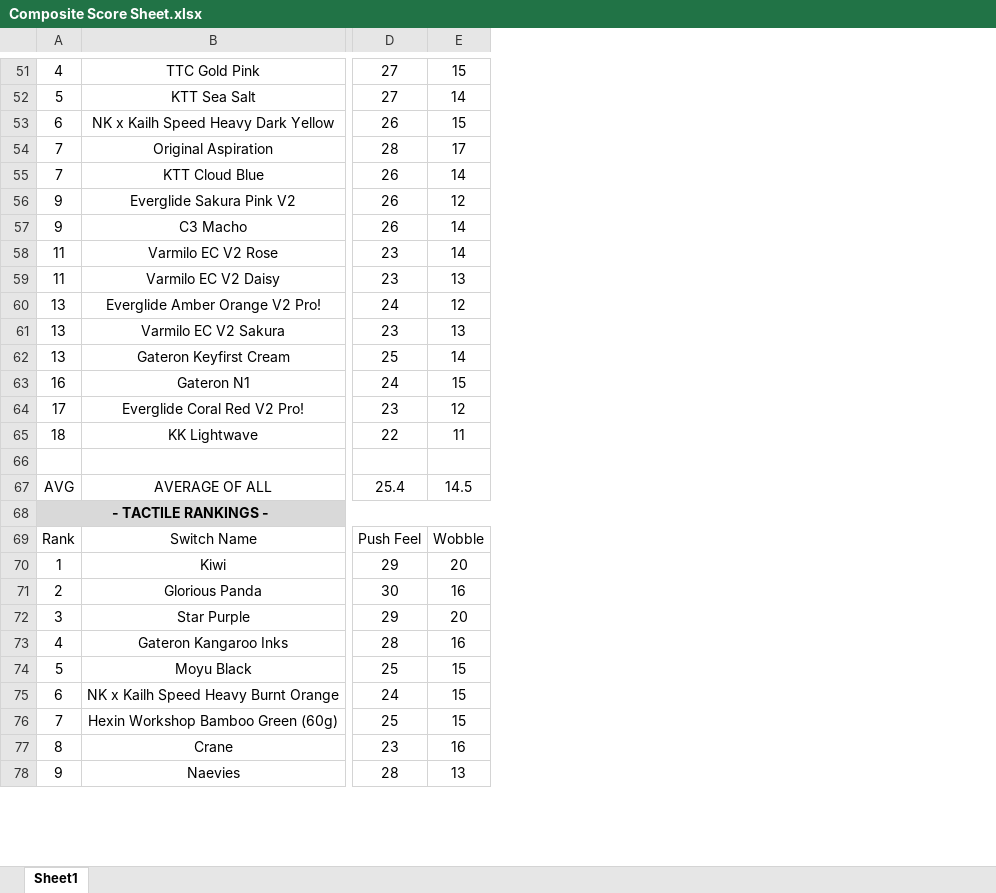
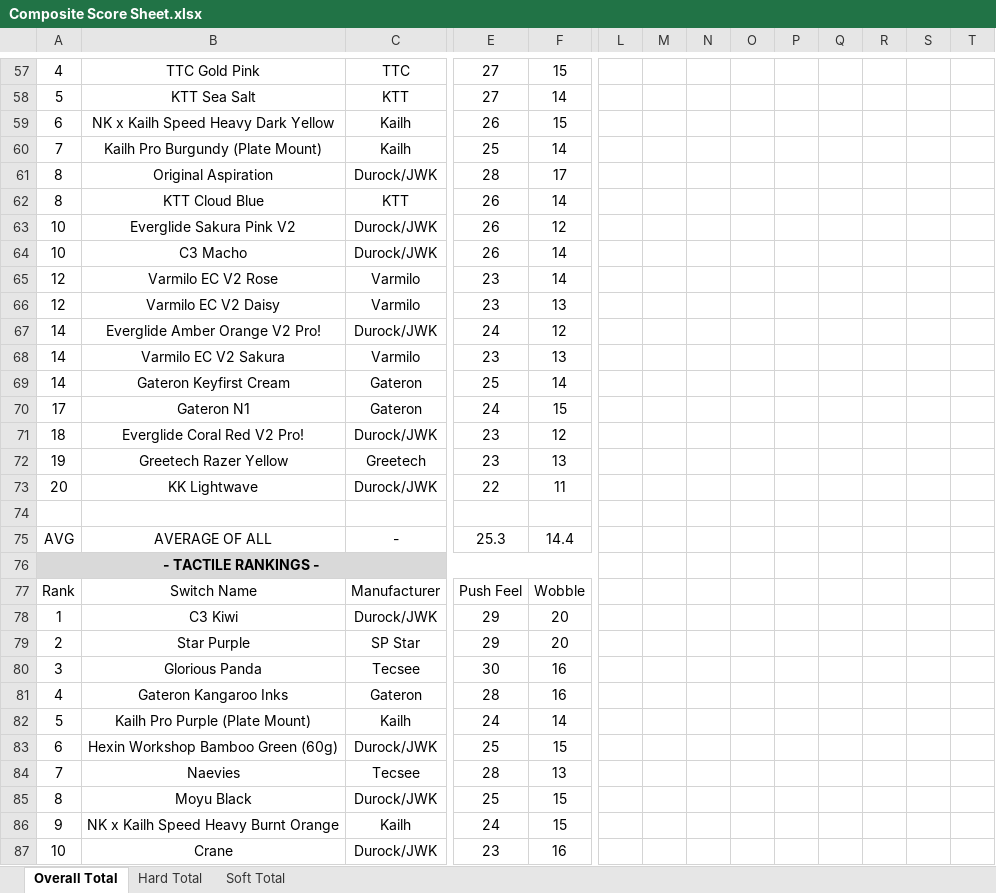
Before and after one commit to ThereminGoat/switch-scores, an Excel workbook: Composite Score Sheet.xlsx, sheet Overall Total, drawn as a sheet; only a part is shown, gaps mark what is left out; values as stored, in another font and other column widths than the file's, no borders; charts and pictures not drawn; removed rows and columns are numbered as before the commit, all else as after; rows hold the shown columns only; the diff covers the shown part only; the diff names each change by its address in the sheet, - before the commit and + after, or states it on an @@ line.

```diff
--- a/Composite Score Sheet.xlsx (sheet Overall Total)
+++ b/Composite Score Sheet.xlsx (sheet Overall Total)
-sheet tab: Sheet1
+sheet tab: Overall Total
+sheet tab: Hard Total
+sheet tab: Soft Total
+column C, rows 57-59: TTC | KTT | Kailh; rows 61-71: Durock/JWK | KTT | Durock/JWK | Durock/JWK | Varmilo | Varmilo | Durock/JWK | Varmilo | Gateron | Gateron | Durock/JWK; rows 73-79: Durock/JWK |  | - |  | Manufacturer | Durock/JWK | SP Star; row 81: Gateron; rows 85-87: Durock/JWK | Kailh | Durock/JWK
+column L, empty
+column M, empty
+column N, empty
+column O, empty
+column P, empty
+column Q, empty
+column R, empty
+column S, empty
+column T, empty
+row 60: 7 | Kailh Pro Burgundy (Plate Mount) | Kailh | 25 | 14
-A61:A62: 7
+A61:A62: 8
-A63:A64: 9
+A63:A64: 10
-A65:A66: 11
+A65:A66: 12
-A67:A69: 13
+A67:A69: 14
-A70: 16
+A70: 17
-A71: 17
+A71: 18
+row 72: 19 | Greetech Razer Yellow | Greetech | 23 | 13
-A73: 18
+A73: 20
-E75: 25.4
+E75: 25.3
-F75: 14.5
+F75: 14.4
-B78: Kiwi
+B78: C3 Kiwi
-row 71: 2 | Glorious Panda | 30 | 16
-A79: 3
+A79: 2
+row 80: 3 | Glorious Panda | Tecsee | 30 | 16
+row 82: 5 | Kailh Pro Purple (Plate Mount) | Kailh | 24 | 14
+row 83: 6 | Hexin Workshop Bamboo Green (60g) | Durock/JWK | 25 | 15
+row 84: 7 | Naevies | Tecsee | 28 | 13
-A85: 5
+A85: 8
-A86: 6
+A86: 9
-row 76: 7 | Hexin Workshop Bamboo Green (60g) | 25 | 15
-A87: 8
+A87: 10
-row 78: 9 | Naevies | 28 | 13
```
Also changed, not shown: 13 added rows, 5 removed rows, 1 moved row, 1 added column and 43 edited cells elsewhere in this sheet, formulas that keep their value, charts or pictures, 6 other files.
